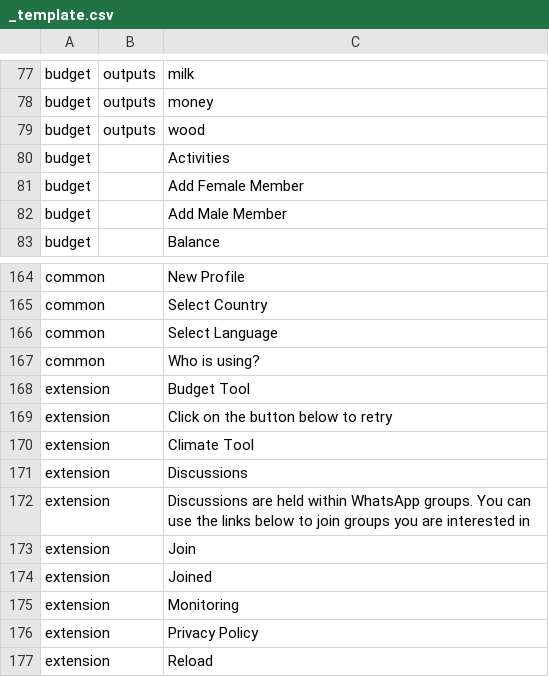
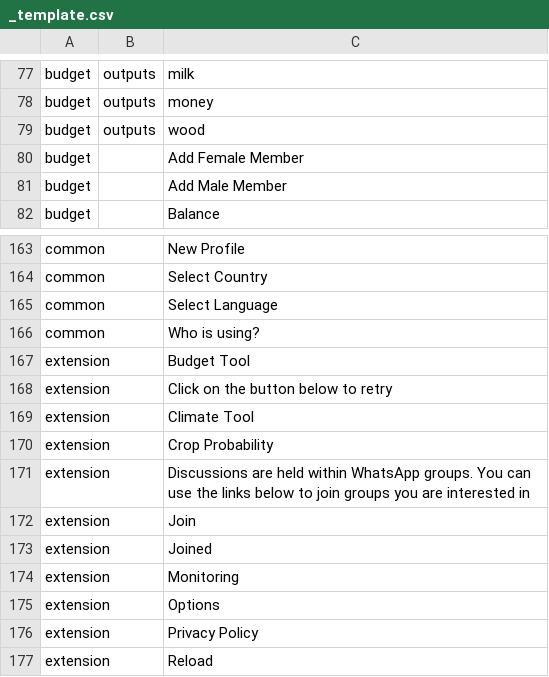
Before and after one commit to e-picsa/picsa-apps, a CSV file: libs/i18n/templates/_template.csv, drawn as a sheet; only a part is shown, gaps mark what is left out; removed rows and columns are numbered as before the commit, all else as after; the diff covers the shown part only; the diff names each change by its address in the sheet, - before the commit and + after, or states it on an @@ line.

```diff
--- a/libs/i18n/templates/_template.csv
+++ b/libs/i18n/templates/_template.csv
-row 80: budget |  | Activities
-C170: Discussions
+C170: Crop Probability
+row 175: extension |  | Options
```
Also changed, not shown: 40 added rows elsewhere in this file, 7 other files.
